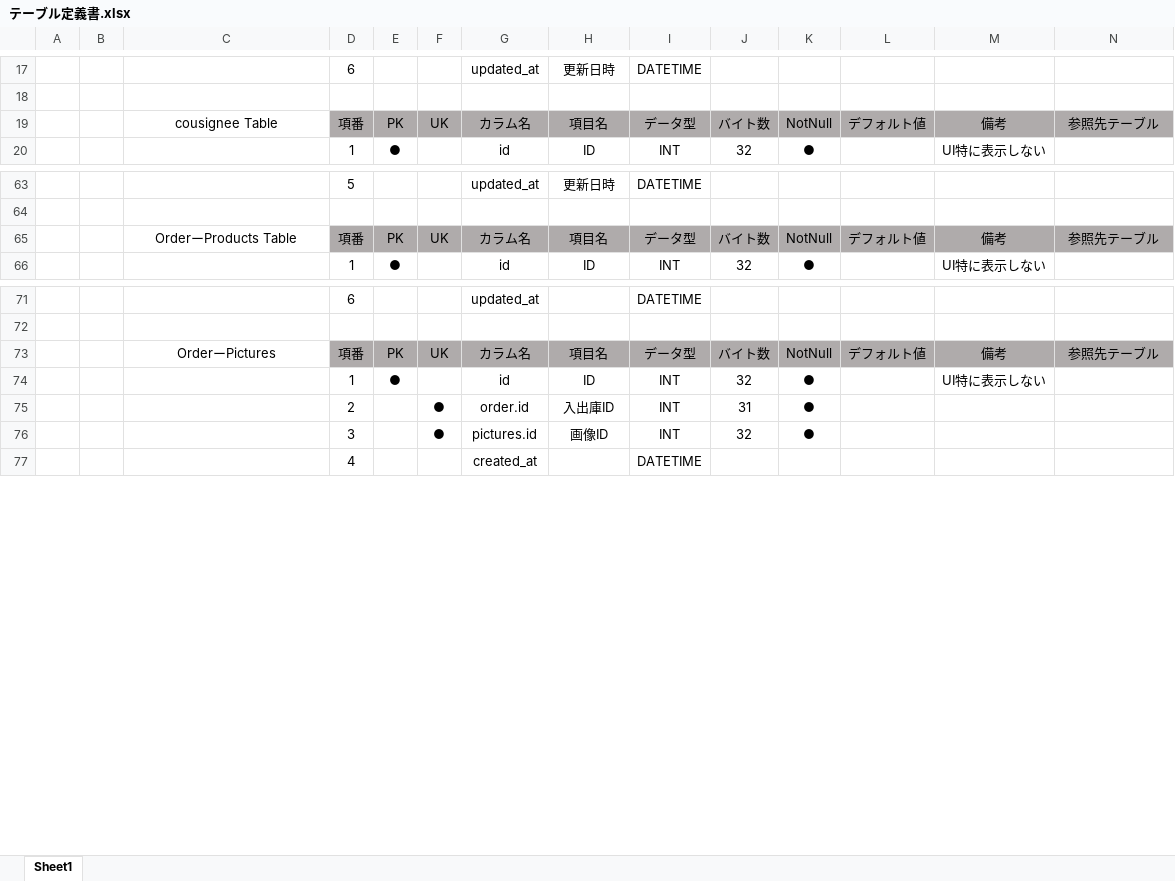
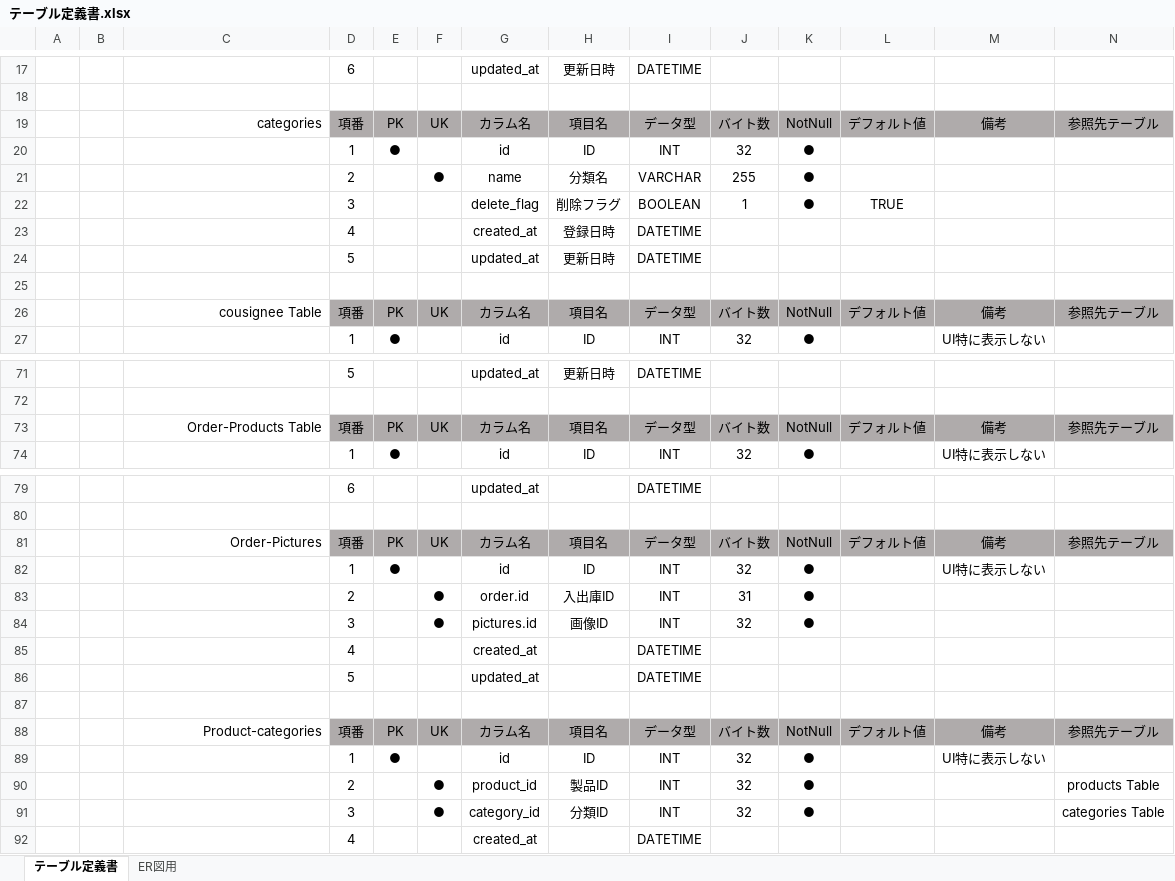
Before and after one commit to Ryuto-Suzuki-DX/Ryuto-Susuki-educure-app, an Excel workbook: 8-3_設計/テーブル定義書.xlsx, sheet テーブル定義書, drawn as a sheet; only a part is shown, gaps mark what is left out; values as stored, in another font and other column widths than the file's, no borders; addresses are those after the commit; the diff covers the shown part only; the diff names each change by its address in the sheet, - before the commit and + after, or states it on an @@ line.

```diff
--- a/8-3_設計/テーブル定義書.xlsx (sheet テーブル定義書)
+++ b/8-3_設計/テーブル定義書.xlsx (sheet テーブル定義書)
-sheet tab: Sheet1
+sheet tab: テーブル定義書
+sheet tab: ER図用
+row 19:  |  | categories | 項番 | PK | UK | カラム名 | 項目名 | データ型 | バイト数 | NotNull | デフォルト値 | 備考 | 参照先テーブル
+row 20:  |  |  | 1 | ● |  | id | ID | INT | 32 | ●
+row 21:  |  |  | 2 |  | ● | name | 分類名 | VARCHAR | 255 | ●
+row 22:  |  |  | 3 |  |  | delete_flag | 削除フラグ | BOOLEAN | 1 | ● | TRUE
+row 23:  |  |  | 4 |  |  | created_at | 登録日時 | DATETIME
+row 24:  |  |  | 5 |  |  | updated_at | 更新日時 | DATETIME
+row 25: (empty)
-C26 alignment: center
+C26 alignment: right
-C73: OrderーProducts Table
+C73: Order-Products Table
-C73 alignment: center
+C73 alignment: right
-C81: OrderーPictures
+C81: Order-Pictures
-C81 alignment: center
+C81 alignment: right
+row 85:  |  |  | 4 |  |  | created_at |  | DATETIME
+row 86:  |  |  | 5 |  |  | updated_at |  | DATETIME
+row 87: (empty)
+row 88:  |  | Product-categories | 項番 | PK | UK | カラム名 | 項目名 | データ型 | バイト数 | NotNull | デフォルト値 | 備考 | 参照先テーブル
+row 89:  |  |  | 1 | ● |  | id | ID | INT | 32 | ● |  | UI特に表示しない
+row 90:  |  |  | 2 |  | ● | product_id | 製品ID | INT | 32 | ● |  |  | products Table
+row 91:  |  |  | 3 |  | ● | category_id | 分類ID | INT | 32 | ● |  |  | categories Table
```
Also changed, not shown: 1 added row, 1 edited cell and cell formats elsewhere in this sheet, 1 other file.
